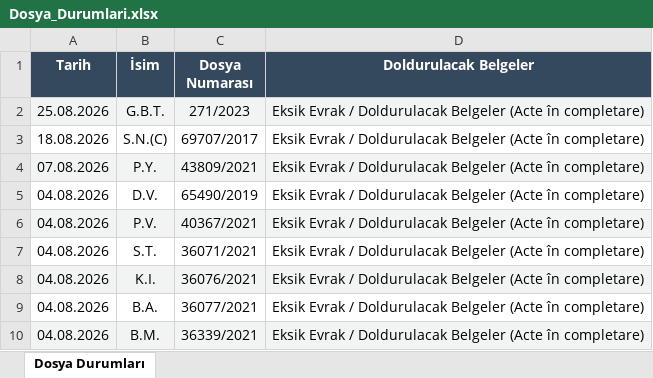
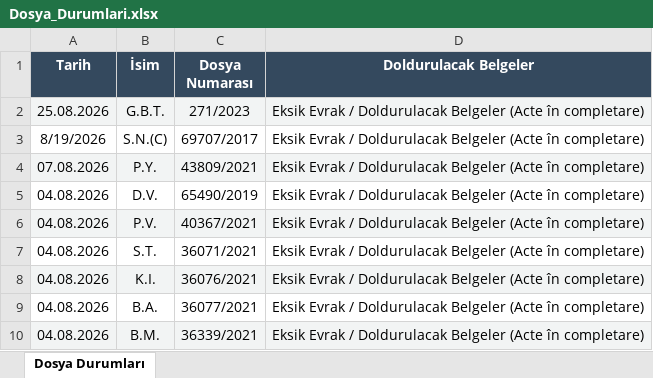
Before and after one commit to aytekint68-oss/romanya-vatandaslik-sorgulama, an Excel workbook: Dosya_Durumlari.xlsx, sheet Dosya Durumları, drawn as a sheet; only a part is shown; values as stored, in another font and other column widths than the file's, no borders; the diff names each change by its address in the sheet, - before the commit and + after, or states it on an @@ line.

Commit message:
Add files via upload

```diff
--- a/Dosya_Durumlari.xlsx (sheet Dosya Durumları)
+++ b/Dosya_Durumlari.xlsx (sheet Dosya Durumları)
-A3 (Tarih): 18.08.2026
+A3 (Tarih): 8/19/2026
```
